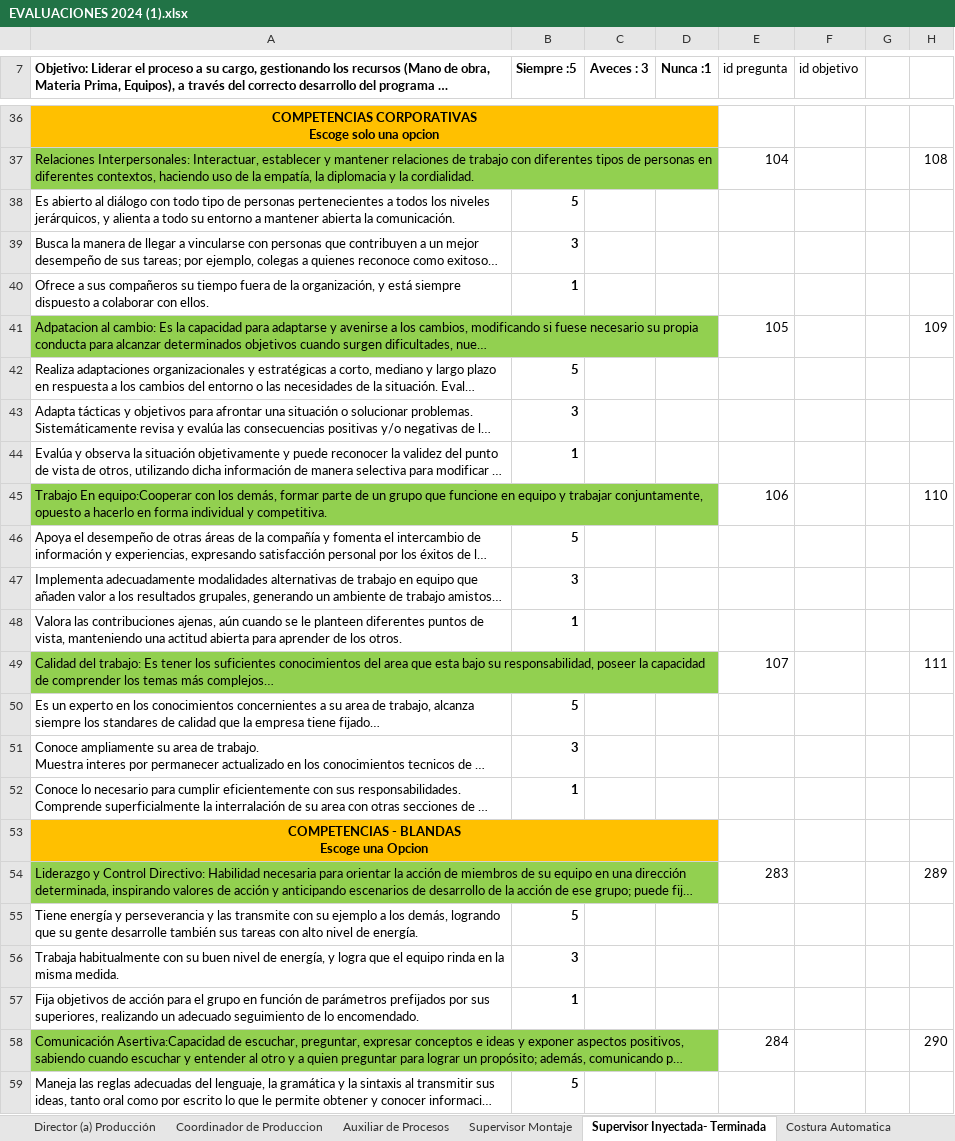
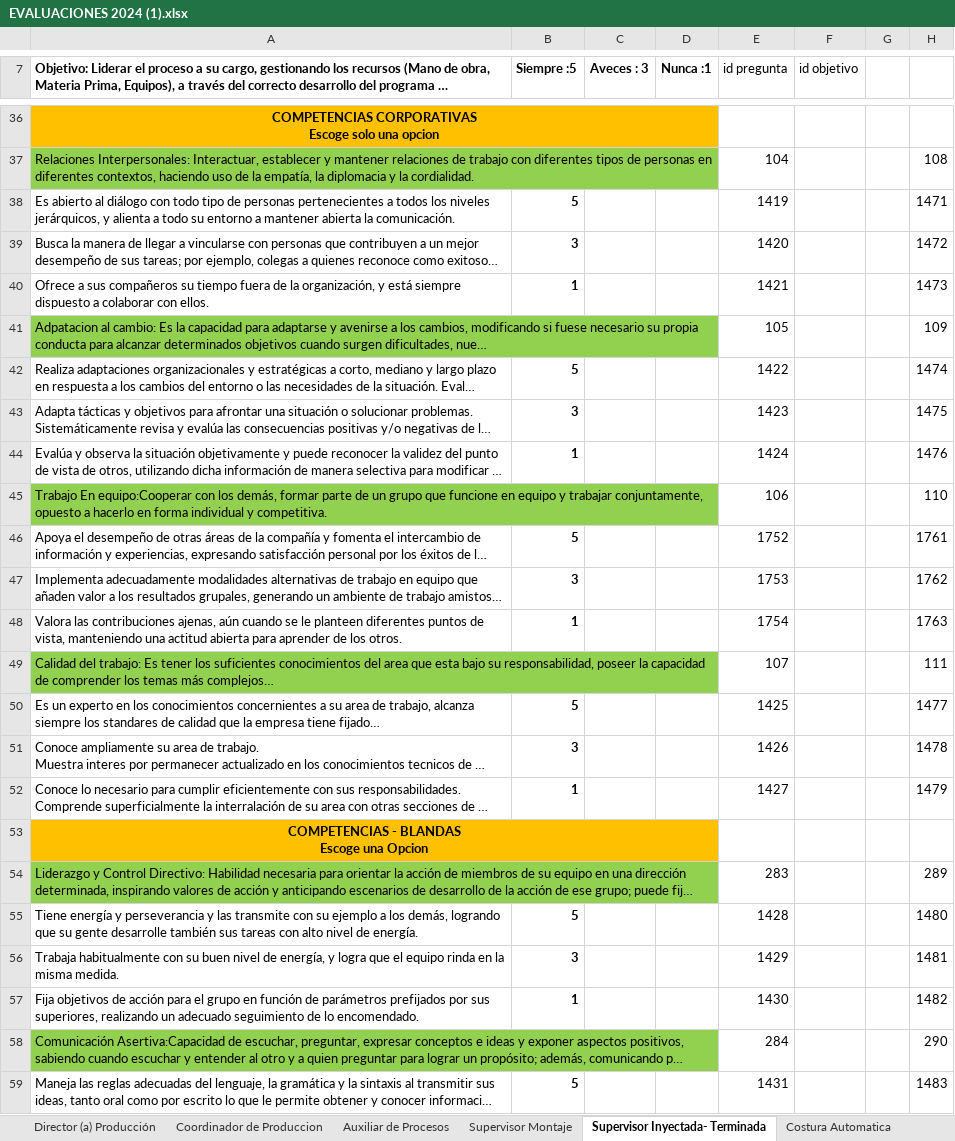
Before and after one commit to Evaluaciones-de-Desenpeno/api_evaluaciones, an Excel workbook: app/tools/EVALUACIONES 2024 (1).xlsx, sheet Supervisor Inyectada- Terminada, drawn as a sheet; only a part is shown, gaps mark what is left out; long unchanged cells end in …; values as stored, in another font and other column widths than the file's, no borders; the diff covers the shown part only; the diff names each change by its address in the sheet, - before the commit and + after, or states it on an @@ line.

```diff
--- a/app/tools/EVALUACIONES 2024 (1).xlsx (sheet Supervisor Inyectada- Terminada)
+++ b/app/tools/EVALUACIONES 2024 (1).xlsx (sheet Supervisor Inyectada- Terminada)
-E38 (id pregunta): (empty)
+E38 (id pregunta): 1419
-H38: (empty)
+H38: 1471
-E39 (id pregunta): (empty)
+E39 (id pregunta): 1420
-H39: (empty)
+H39: 1472
-E40 (id pregunta): (empty)
+E40 (id pregunta): 1421
-H40: (empty)
+H40: 1473
-E42 (id pregunta): (empty)
+E42 (id pregunta): 1422
-H42: (empty)
+H42: 1474
-E43 (id pregunta): (empty)
+E43 (id pregunta): 1423
-H43: (empty)
+H43: 1475
-E44 (id pregunta): (empty)
+E44 (id pregunta): 1424
-H44: (empty)
+H44: 1476
-E46 (id pregunta): (empty)
+E46 (id pregunta): 1752
-H46: (empty)
+H46: 1761
-E47 (id pregunta): (empty)
+E47 (id pregunta): 1753
-H47: (empty)
+H47: 1762
-E48 (id pregunta): (empty)
+E48 (id pregunta): 1754
-H48: (empty)
+H48: 1763
-E50 (id pregunta): (empty)
+E50 (id pregunta): 1425
-H50: (empty)
+H50: 1477
-E51 (id pregunta): (empty)
+E51 (id pregunta): 1426
-H51: (empty)
+H51: 1478
-E52 (id pregunta): (empty)
+E52 (id pregunta): 1427
-H52: (empty)
+H52: 1479
-E55 (id pregunta): (empty)
+E55 (id pregunta): 1428
-H55: (empty)
+H55: 1480
-E56 (id pregunta): (empty)
+E56 (id pregunta): 1429
-H56: (empty)
+H56: 1481
-E57 (id pregunta): (empty)
+E57 (id pregunta): 1430
-H57: (empty)
+H57: 1482
-E59 (id pregunta): (empty)
+E59 (id pregunta): 1431
-H59: (empty)
+H59: 1483
```
Also changed, not shown: 34 edited cells elsewhere in this sheet, sheet Troquelada -Vulcanizada, sheet Director (a) Producción, sheet Gerente Comercial, sheet Coord. Logistica, sheet Coord. SST, sheet Costura Automatica, 19 more sheets, 1 other file.
